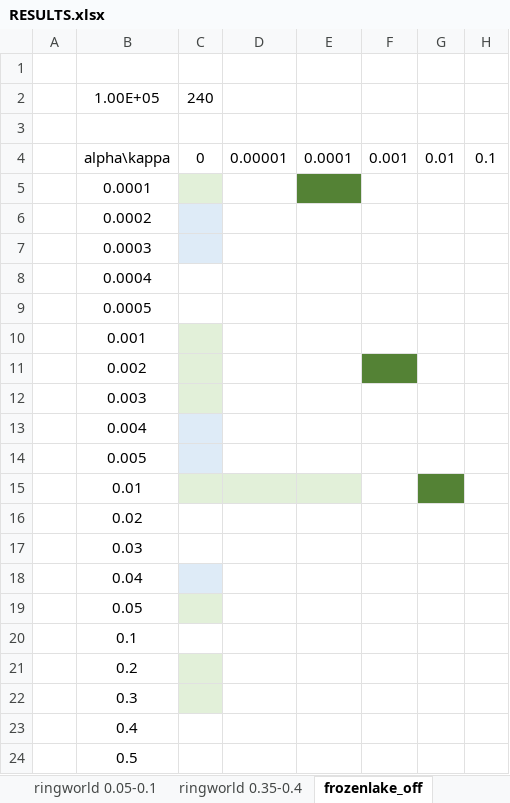
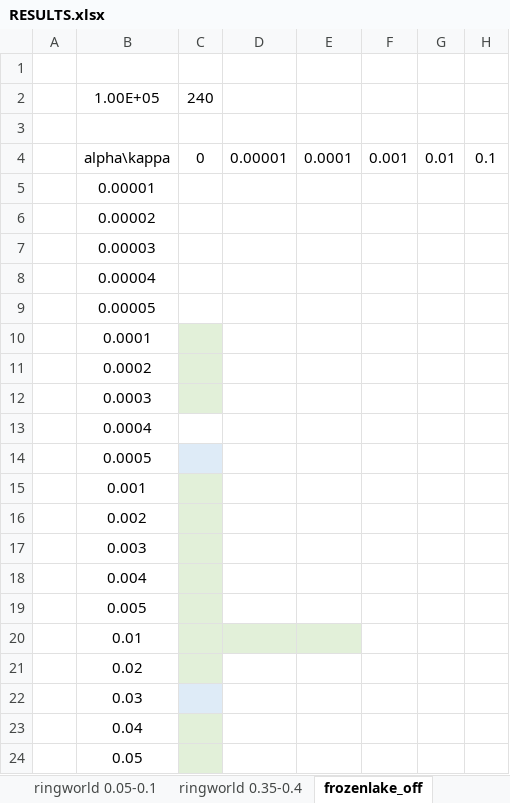
Before and after one commit to PwnerHarry/META, an Excel workbook: RESULTS.xlsx, sheet frozenlake_off, drawn as a sheet; values as stored, in another font and other column widths than the file's, no borders; removed rows and columns are numbered as before the commit, all else as after; the diff names each change by its address in the sheet, - before the commit and + after, or states it on an @@ line.

```diff
--- a/RESULTS.xlsx (sheet frozenlake_off)
+++ b/RESULTS.xlsx (sheet frozenlake_off)
+row 5:  | 0.00001
+row 6:  | 0.00002
+row 7:  | 0.00003
+row 8:  | 0.00004
+row 9:  | 0.00005
-E10 fill: #548235
+E10 fill: none
-C11:C12 fill: #DEEBF7
+C11:C12 fill: #E2F0D9
-C14 fill: none
+C14 fill: #DEEBF7
-F16 fill: #548235
+F16 fill: none
-C18:C19 fill: #DEEBF7
+C18:C19 fill: #E2F0D9
-G20 fill: #548235
+G20 fill: none
-C21 fill: none
+C21 fill: #E2F0D9
-C22 fill: none
+C22 fill: #DEEBF7
-C23 fill: #DEEBF7
+C23 fill: #E2F0D9
-row 20:  | 0.1
-row 21:  | 0.2
-row 22:  | 0.3
-row 23:  | 0.4
-row 24:  | 0.5
```
Also changed, not shown: sheet ringworld 0.35-0.4, 9 other files.
